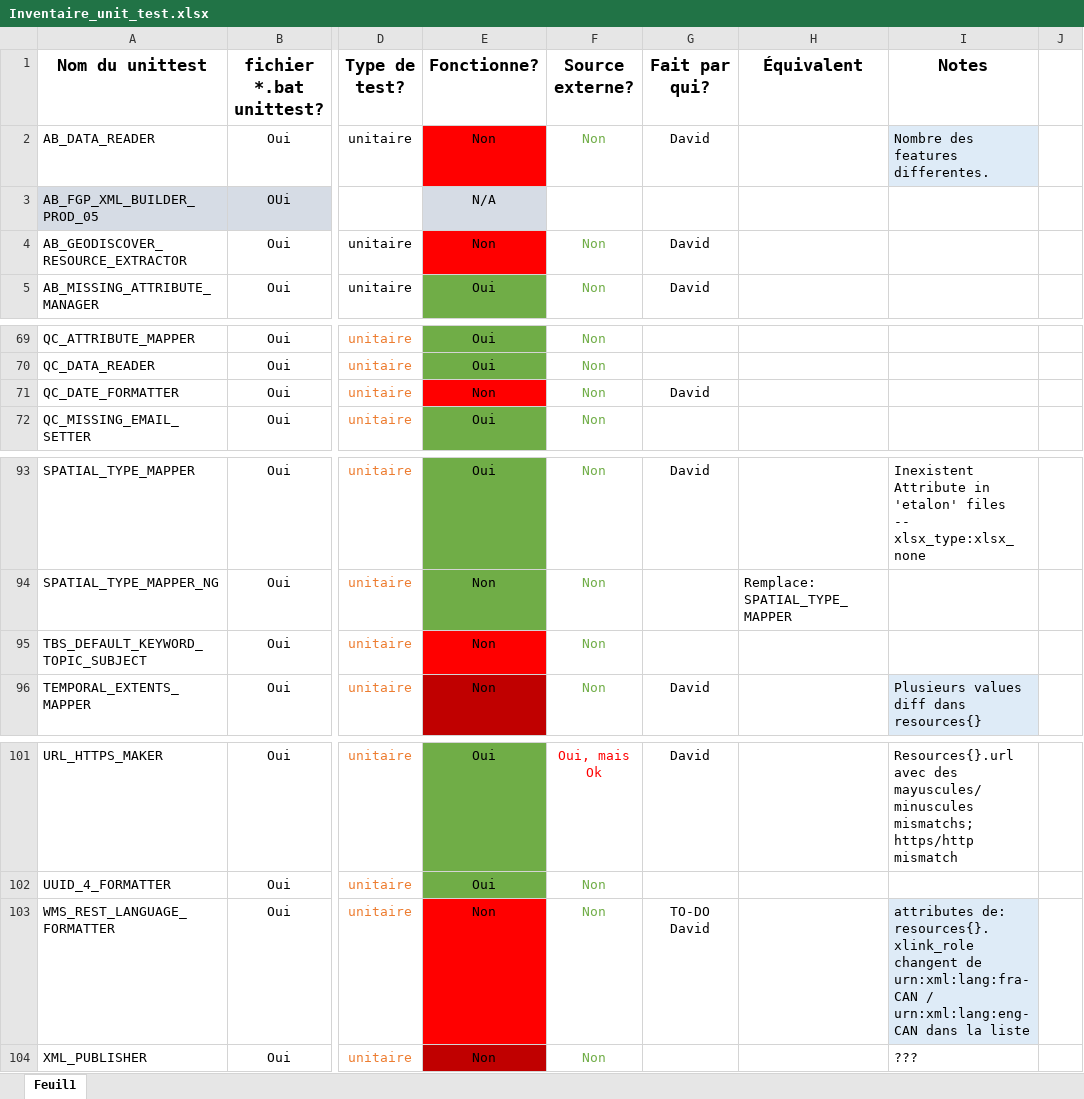
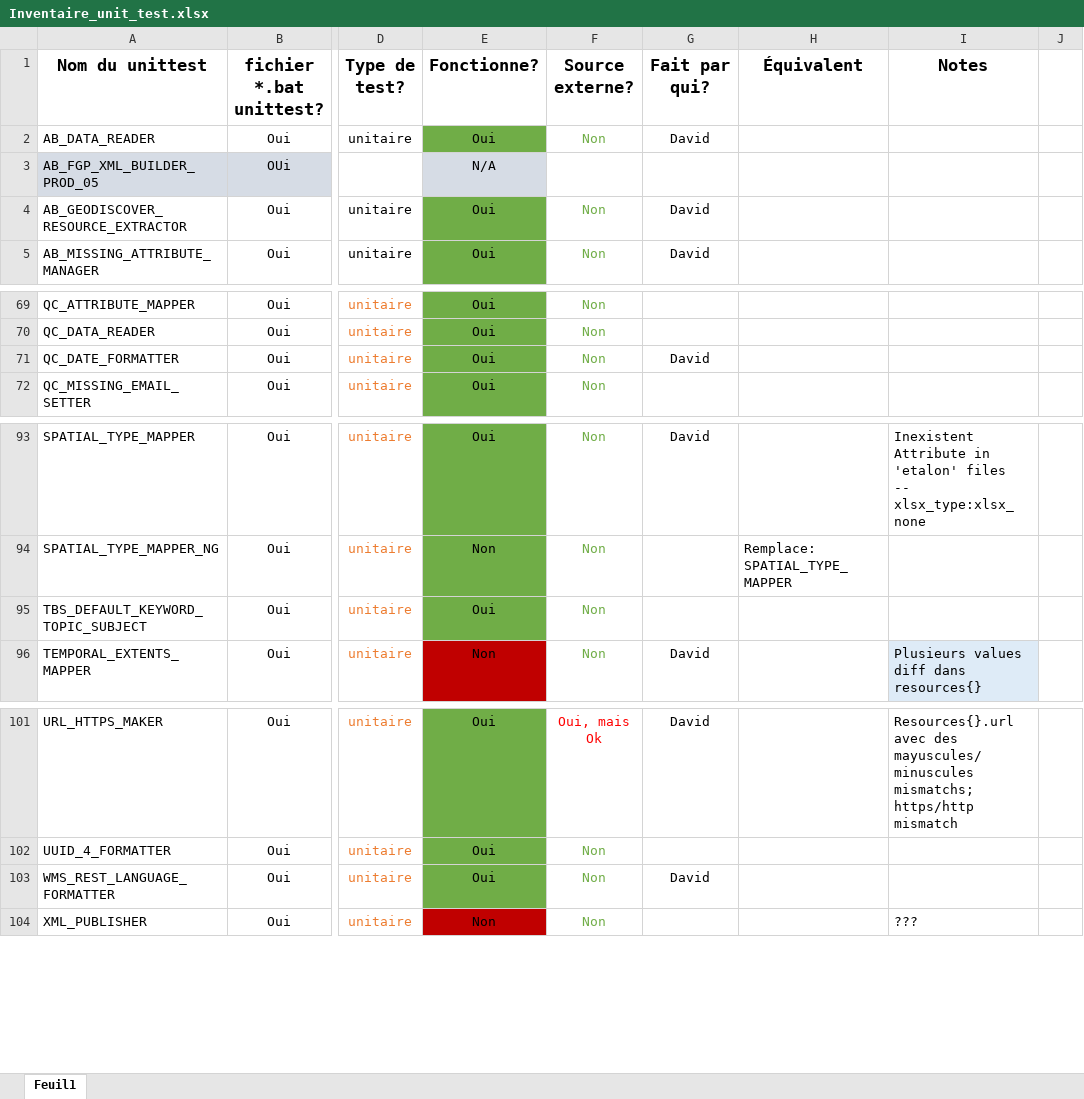
Before and after one commit to federal-geospatial-platform/fgp-metadata-proxy, an Excel workbook: FME_files/UNIT_TESTS/Inventaire_unit_test.xlsx, sheet Feuil1, drawn as a sheet; only a part is shown, gaps mark what is left out; values as stored, in another font and other column widths than the file's, no borders; conditional formats not drawn; the diff names each change by its address in the sheet, - before the commit and + after, or states it on an @@ line.

Commit message:
Tests Unitaires 31Jan22
- Ensemble des inventaires Daniel/David
- Plusieurs tests

```diff
--- a/FME_files/UNIT_TESTS/Inventaire_unit_test.xlsx (sheet Feuil1)
+++ b/FME_files/UNIT_TESTS/Inventaire_unit_test.xlsx (sheet Feuil1)
-E2 (Fonctionne?): Non
+E2 (Fonctionne?): Oui
-E2 fill: #FF0000
+E2 fill: #70AD47
-I2 (Notes): Nombre des features differentes.
+I2 (Notes): (empty)
-I2 fill: #DEEBF7
+I2 fill: none
-E4 (Fonctionne?): Non
+E4 (Fonctionne?): Oui
-E4 fill: #FF0000
+E4 fill: #70AD47
-E71 (Fonctionne?): Non
+E71 (Fonctionne?): Oui
-E71 fill: #FF0000
+E71 fill: #70AD47
-E95 (Fonctionne?): Non
+E95 (Fonctionne?): Oui
-E95 fill: #FF0000
+E95 fill: #70AD47
-E103 (Fonctionne?): Non
+E103 (Fonctionne?): Oui
-E103 fill: #FF0000
+E103 fill: #70AD47
-G103 (Fait par qui?): TO-DO David
+G103 (Fait par qui?): David
-I103 (Notes): attributes de: resources{}.xlink_role changent de urn:xml:lang:fra-CAN / urn:xml:lang:eng-CAN dans la liste
+I103 (Notes): (empty)
-I103 fill: #DEEBF7
+I103 fill: none
```
Also changed, not shown: 48 other files.
